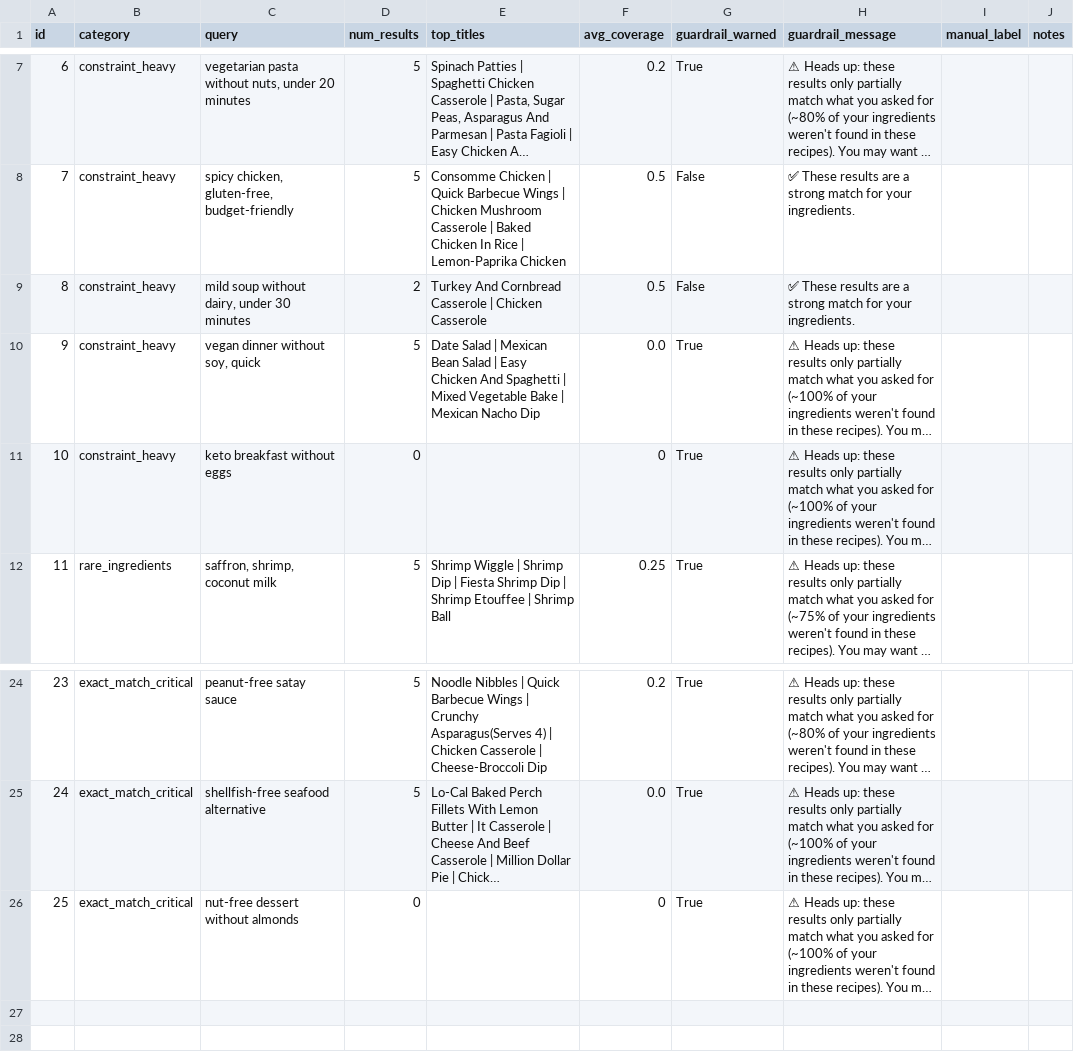
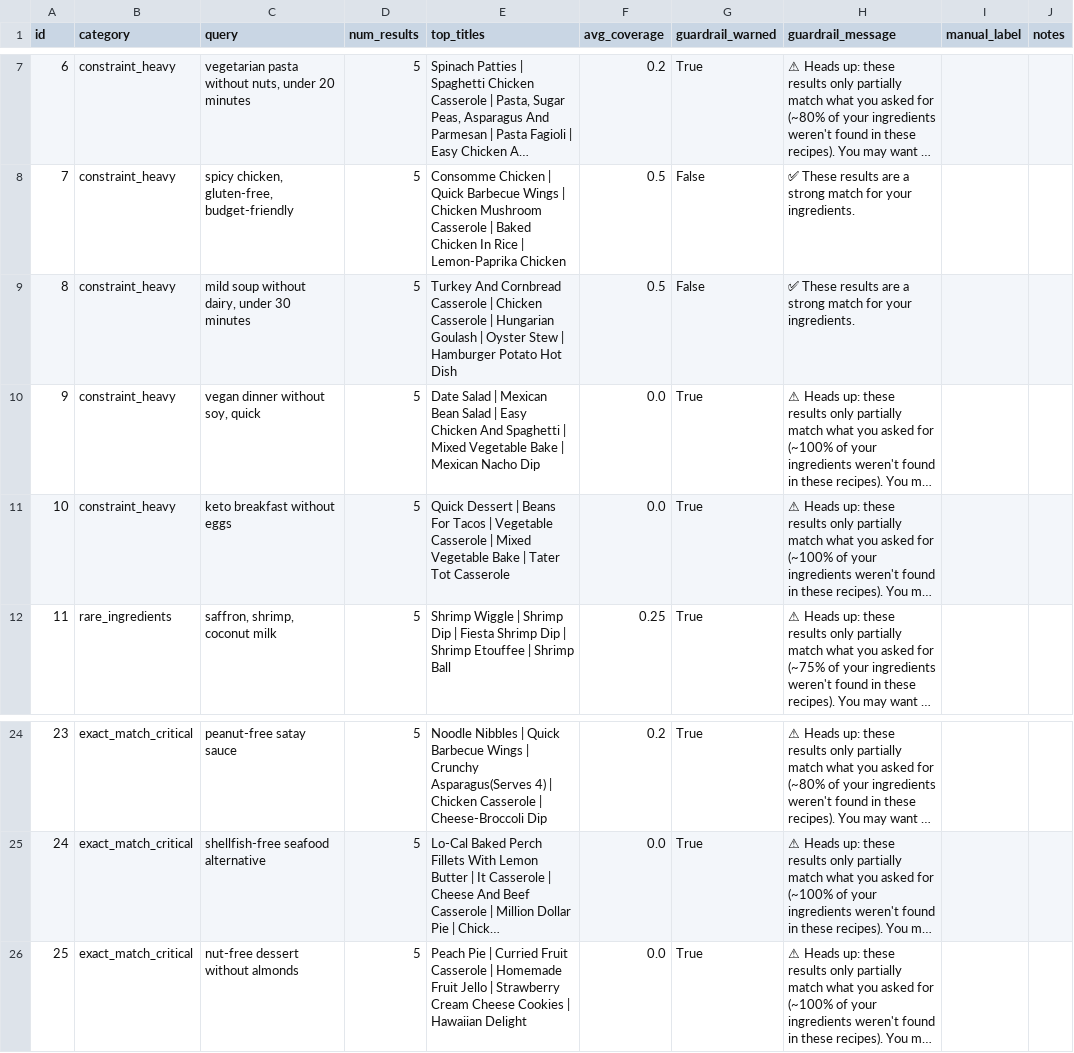
Before and after one commit to ishitacodes67/fridge2fork, a CSV file: data/eval_results.csv, drawn as a sheet; only a part is shown, gaps mark what is left out; long unchanged cells end in …; the diff names each change by its address in the sheet, - before the commit and + after, or states it on an @@ line.

Commit message:
Day 7: fixed zero-results edge case with larger candidate pool and explicit fallback message

```diff
--- a/data/eval_results.csv
+++ b/data/eval_results.csv
-D9 (num_results): 2
+D9 (num_results): 5
-E9 (top_titles): …Chicken Casserole
+E9 (top_titles): …Chicken Casserole | Hungarian Goulash | Oyster Stew | Hamburger Potato Hot Dish
-D11 (num_results): 0
+D11 (num_results): 5
-E11 (top_titles): (empty)
+E11 (top_titles): Quick Dessert | Beans For Tacos | Vegetable Casserole | Mixed Vegetable Bake | Tater Tot Casserole
-F11 (avg_coverage): 0
+F11 (avg_coverage): 0.0
-D26 (num_results): 0
+D26 (num_results): 5
-E26 (top_titles): (empty)
+E26 (top_titles): Peach Pie | Curried Fruit Casserole | Homemade Fruit Jello | Strawberry Cream Cheese Cookies | Hawaiian Delight
-F26 (avg_coverage): 0
+F26 (avg_coverage): 0.0
```
Also changed, not shown: 1 other file.
